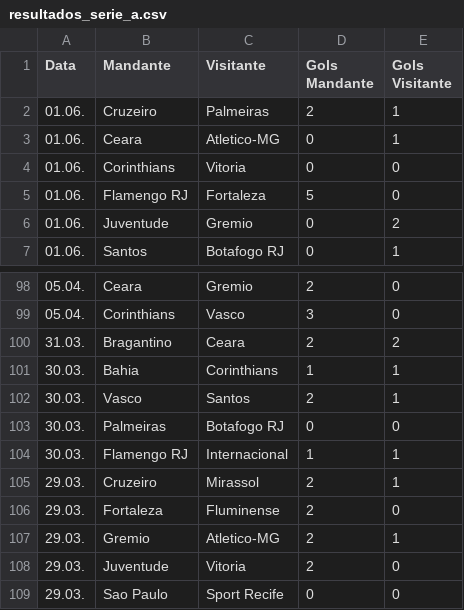
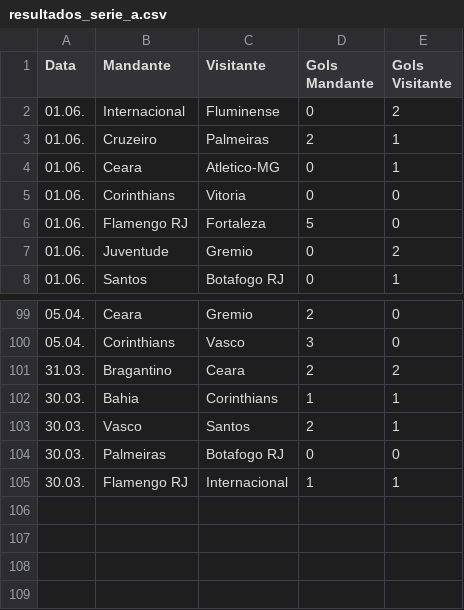
Before and after one commit to tlvzz/campeonato-brasileiro, a CSV file: resultados_serie_a.csv, drawn as a sheet; only a part is shown, gaps mark what is left out.

```diff
--- a/resultados_serie_a.csv
+++ b/resultados_serie_a.csv
@@ -1,2 +1,3 @@
 Data,Mandante,Visitante,Gols Mandante,Gols Visitante
+01.06.,Internacional,Fluminense,0,2
 01.06.,Cruzeiro,Palmeiras,2,1
@@ -104,6 +105 @@
 30.03.,Flamengo RJ,Internacional,1,1
-29.03.,Cruzeiro,Mirassol,2,1
-29.03.,Fortaleza,Fluminense,2,0
-29.03.,Gremio,Atletico-MG,2,1
-29.03.,Juventude,Vitoria,2,0
-29.03.,Sao Paulo,Sport Recife,0,0
```
Also changed, not shown: classificacao_serie_a.csv, 1 other file.
